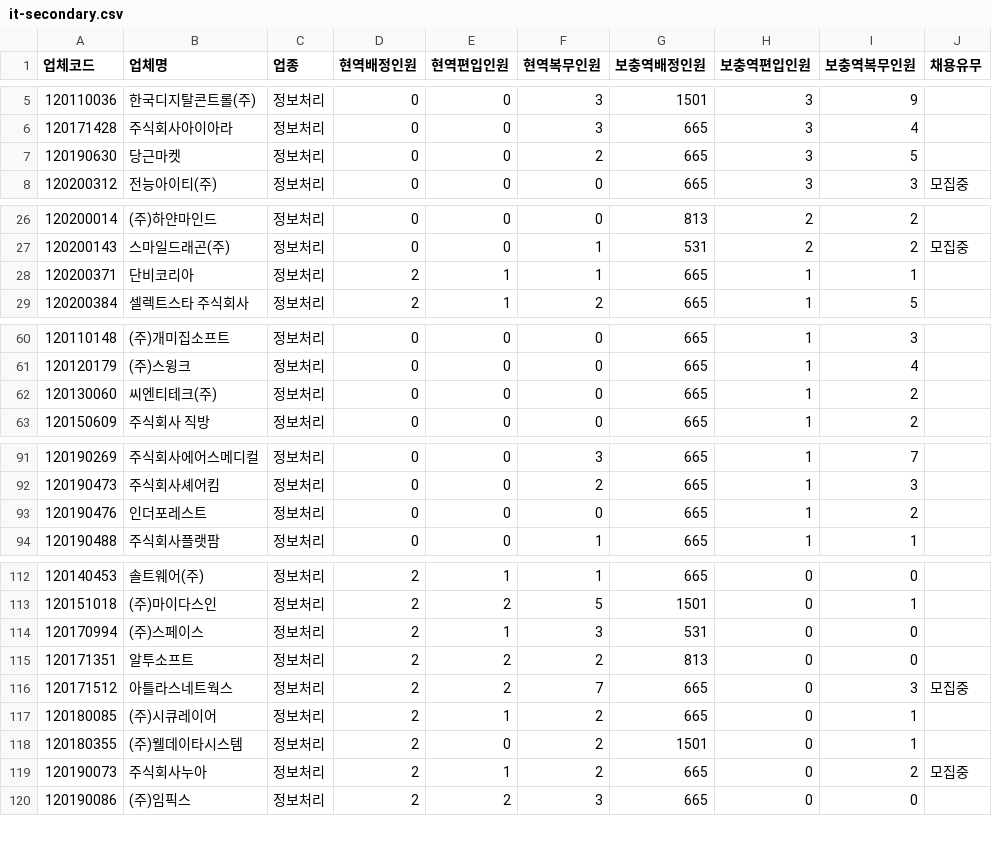
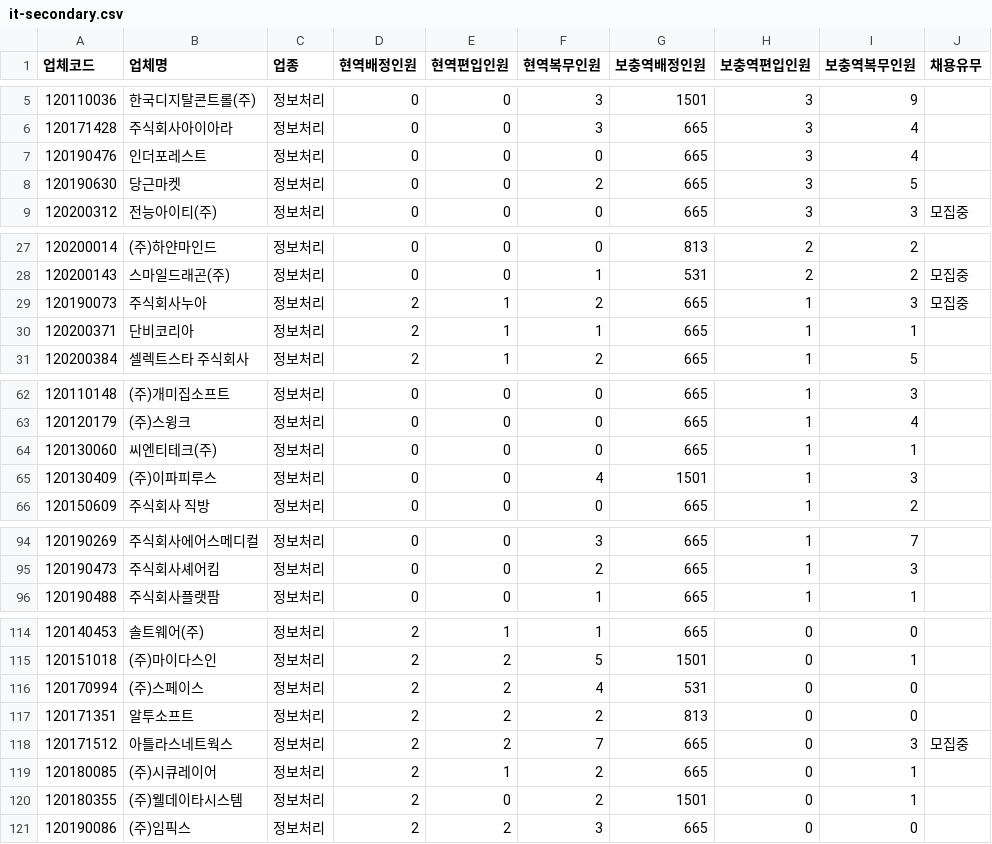
Before and after one commit to stleamist/mma-company-crawler, a CSV file: result/it-secondary.csv, drawn as a sheet; only a part is shown, gaps mark what is left out; the diff covers the shown part only.

```diff
--- a/result/it-secondary.csv
+++ b/result/it-secondary.csv
@@ -6,2 +6,3 @@
 120171428,주식회사아이아라,정보처리,0,0,3,665,3,4,
+120190476,인더포레스트,정보처리,0,0,0,665,3,4,
 120190630,당근마켓,정보처리,0,0,2,665,3,5,
@@ -27,2 +28,3 @@
 120200143,스마일드래곤(주),정보처리,0,0,1,531,2,2,모집중
+120190073,주식회사누아,정보처리,2,1,2,665,1,3,모집중
 120200371,단비코리아,정보처리,2,1,1,665,1,1,
@@ -61,3 +63,4 @@
 120120179,(주)스윙크,정보처리,0,0,0,665,1,4,
-120130060,씨엔티테크(주),정보처리,0,0,0,665,1,2,
+120130060,씨엔티테크(주),정보처리,0,0,0,665,1,1,
+120130409,(주)이파피루스,정보처리,0,0,4,1501,1,3,
 120150609,주식회사 직방,정보처리,0,0,0,665,1,2,
@@ -92,3 +95,2 @@
 120190473,주식회사셰어킴,정보처리,0,0,2,665,1,3,
-120190476,인더포레스트,정보처리,0,0,0,665,1,2,
 120190488,주식회사플랫팜,정보처리,0,0,1,665,1,1,
@@ -113,3 +115,3 @@
 120151018,(주)마이다스인,정보처리,2,2,5,1501,0,1,
-120170994,(주)스페이스,정보처리,2,1,3,531,0,0,
+120170994,(주)스페이스,정보처리,2,2,4,531,0,0,
 120171351,알투소프트,정보처리,2,2,2,813,0,0,
@@ -118,3 +120,2 @@
 120180355,(주)웰데이타시스템,정보처리,2,0,2,1501,0,1,
-120190073,주식회사누아,정보처리,2,1,2,665,0,2,모집중
 120190086,(주)임픽스,정보처리,2,2,3,665,0,0,
```
Also changed, not shown: 1 added row, 2 removed rows and 5 edited cells elsewhere in this file, result/all.csv, result/it-primary.csv, 2 other files.
